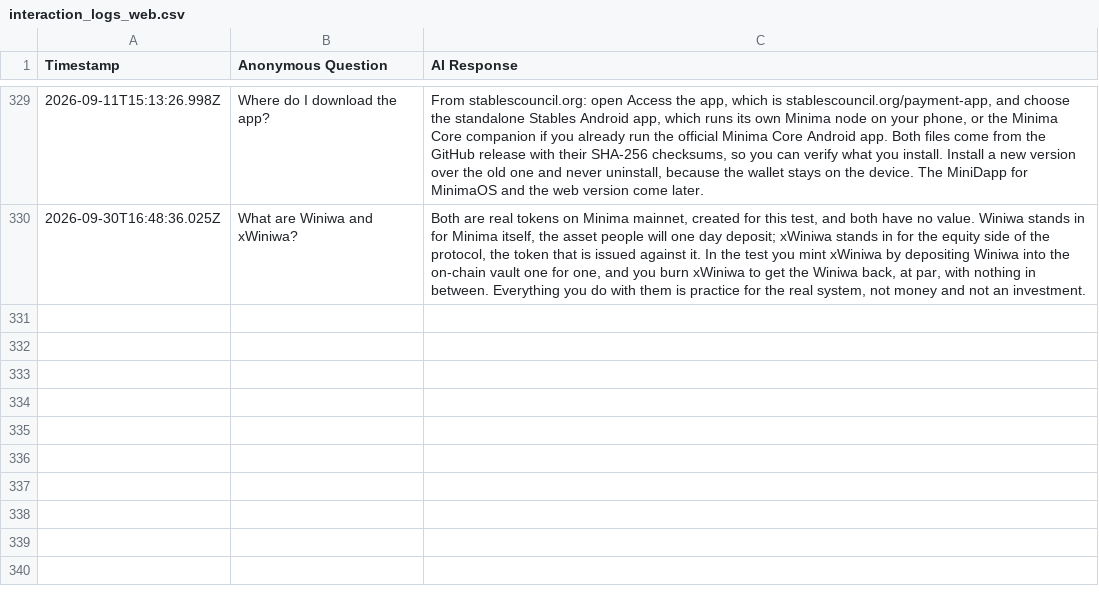
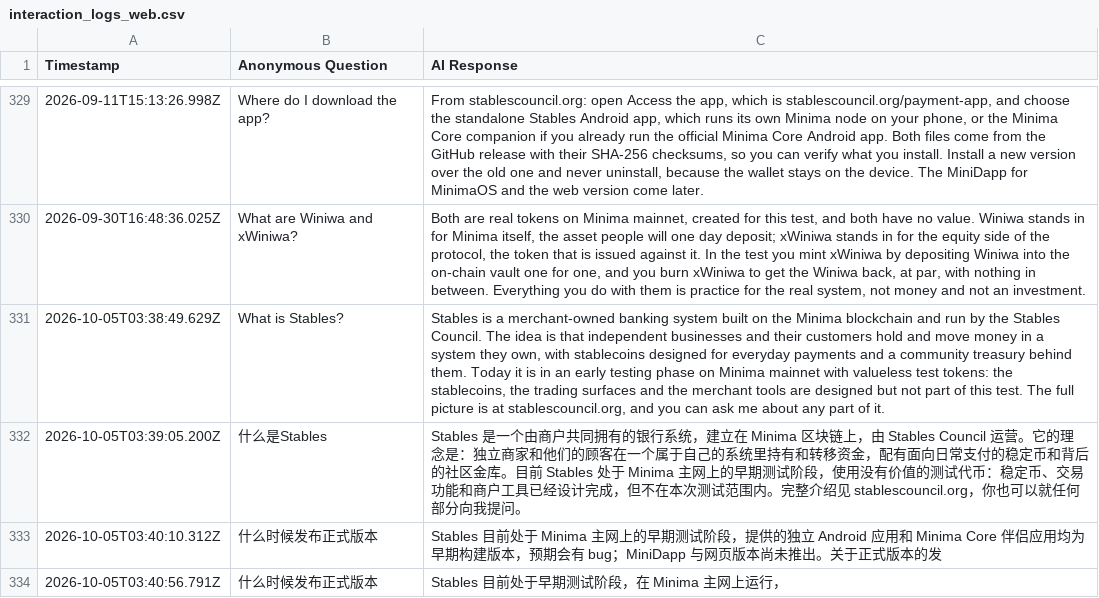
Before and after one commit to StablesCouncil/stables-agent, a CSV file: agent/interaction_logs_web.csv, drawn as a sheet; only a part is shown, gaps mark what is left out; the diff names each change by its address in the sheet, - before the commit and + after, or states it on an @@ line.

```diff
--- a/agent/interaction_logs_web.csv
+++ b/agent/interaction_logs_web.csv
+row 331: 2026-10-05T03:38:49.629Z | What is Stables? | Stables is a merchant-owned banking system built on the Minima blockchain and run by the Stables Council. The idea is that independent businesses and their customers hold and move money in a system they own, with stablecoins designed for everyday payments and a community treasury behind them. Today it is in an early testing phase on Minima mainnet with valueless test tokens: the stablecoins, the trading surfaces and the merchant tools are designed but not part of this test. The full picture is at stablescouncil.org, and you can ask me about any part of it.
+row 332: 2026-10-05T03:39:05.200Z | 什么是Stables | Stables 是一个由商户共同拥有的银行系统，建立在 Minima 区块链上，由 Stables Council 运营。它的理念是：独立商家和他们的顾客在一个属于自己的系统里持有和转移资金，配有面向日常支付的稳定币和背后的社区金库。目前 Stables 处于 Minima 主网上的早期测试阶段，使用没有价值的测试代币：稳定币、交易功能和商户工具已经设计完成，但不在本次测试范围内。完整介绍见 stablescouncil.org，你也可以就任何部分向我提问。
+row 333: 2026-10-05T03:40:10.312Z | 什么时候发布正式版本 | Stables 目前处于 Minima 主网上的早期测试阶段，提供的独立 Android 应用和 Minima Core 伴侣应用均为早期构建版本，预期会有 bug；MiniDapp 与网页版本尚未推出。关于正式版本的发
+row 334: 2026-10-05T03:40:56.791Z | 什么时候发布正式版本 | Stables 目前处于早期测试阶段，在 Minima 主网上运行，
```
Also changed, not shown: agent/interaction_logs.csv.
